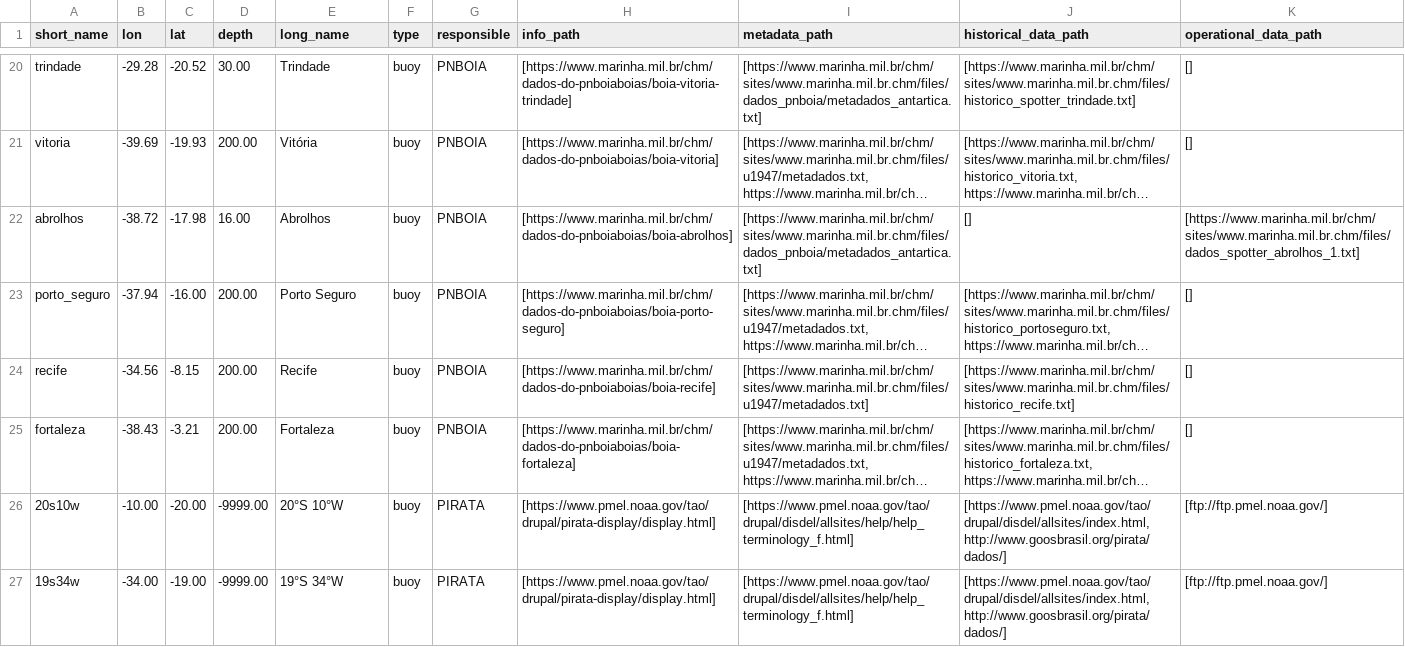
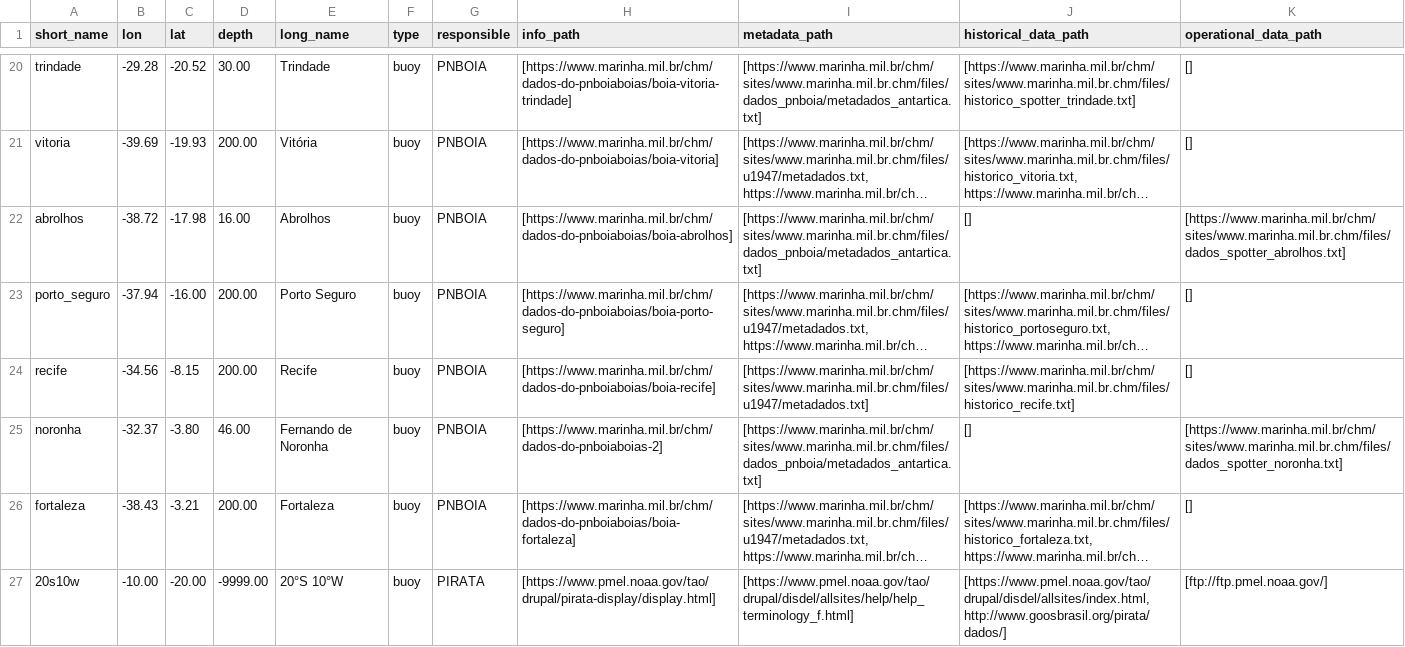
Before and after one commit to douglasnehme/data-misc, a CSV file: ocean_fixed_stations.csv, drawn as a sheet; only a part is shown, gaps mark what is left out; the shorter side is filled out with more unchanged rows; long unchanged cells end in …; the diff names each change by its address in the sheet, - before the commit and + after, or states it on an @@ line.

Commit message:
Revert last change and add a new buoy info

```diff
--- a/ocean_fixed_stations.csv
+++ b/ocean_fixed_stations.csv
-K22 (operational_data_path): [https://www.marinha.mil.br/chm/sites/www.marinha.mil.br.chm/files/dados_spotter_abrolhos_1.txt]
+K22 (operational_data_path): [https://www.marinha.mil.br/chm/sites/www.marinha.mil.br.chm/files/dados_spotter_abrolhos.txt]
+row 25: noronha | -32.37 | -3.80 | 46.00 | Fernando de Noronha | buoy | PNBOIA | [https://www.marinha.mil.br/chm/dados-do-pnboiaboias-2] | [https://www.marinha.mil.br/chm/sites/www.marinha.mil.br.chm/files/dados_pnboia/metadados_antartica.txt] | [] | [https://www.marinha.mil.br/chm/sites/www.marinha.mil.br.chm/files/dados_spotter_noronha.txt]
```
